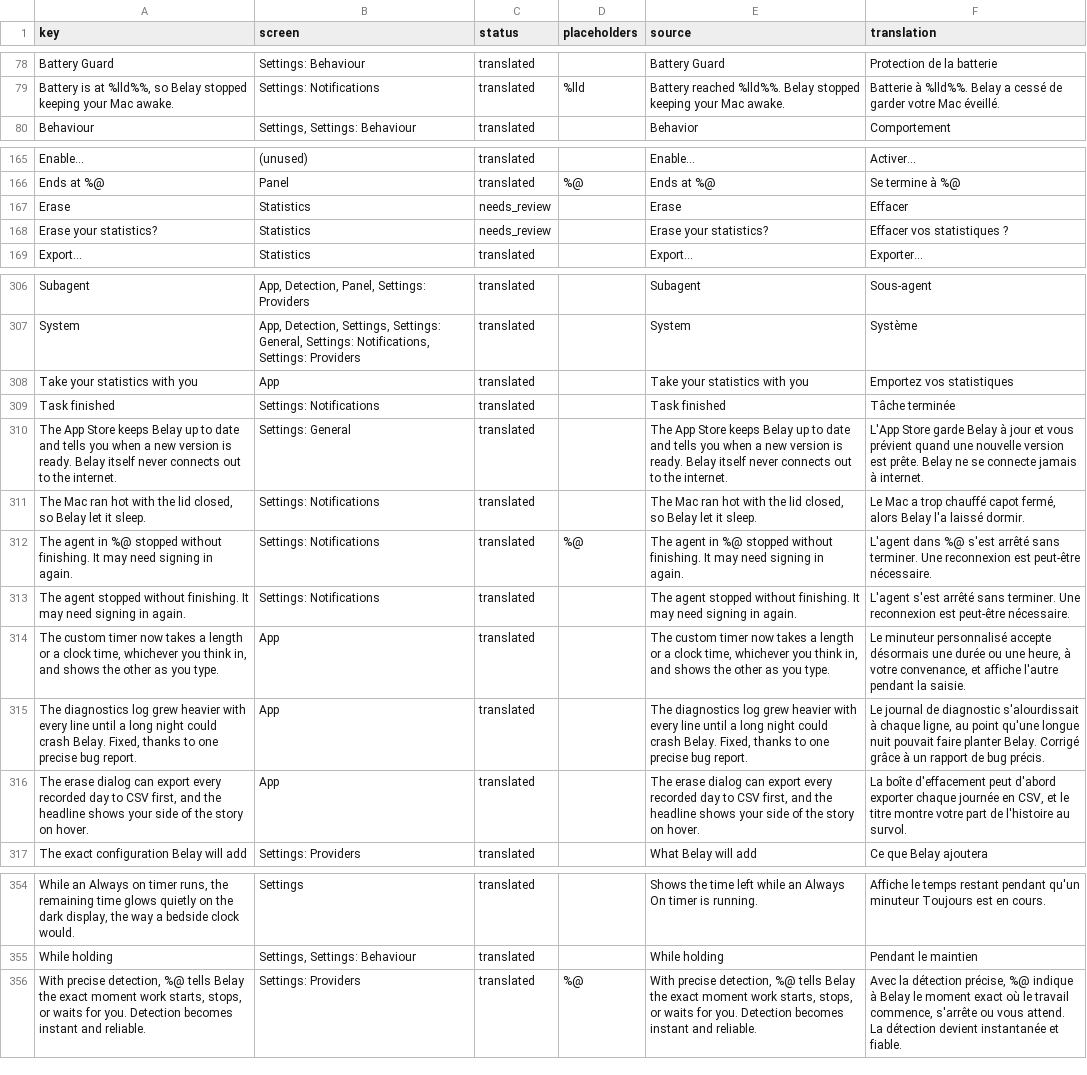
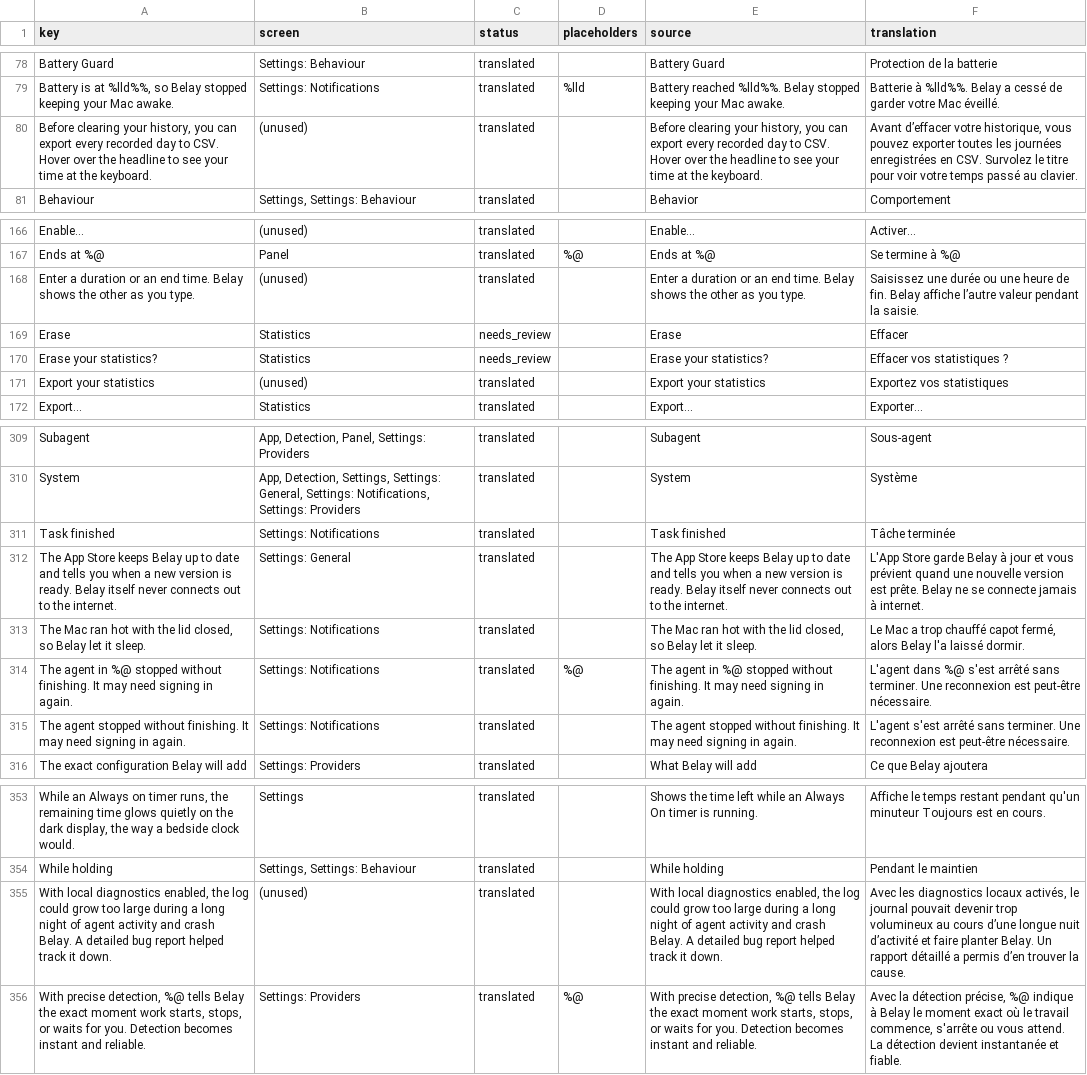
Before and after one commit to PerfectoWeb/Belay, a CSV file: Localization/fr.csv, drawn as a sheet; only a part is shown, gaps mark what is left out; removed rows and columns are numbered as before the commit, all else as after; the diff covers the shown part only; the diff names each change by its address in the sheet, - before the commit and + after, or states it on an @@ line.

```diff
--- a/Localization/fr.csv
+++ b/Localization/fr.csv
+row 80: Before clearing your history, you can export every recorded day to CSV. Hover over the headline to see your time at the keyboard. | (unused) | translated |  | Before clearing your history, you can export every recorded day to CSV. Hover over the headline to see your time at the keyboard. | Avant d’effacer votre historique, vous pouvez exporter toutes les journées enregistrées en CSV. Survolez le titre pour voir votre temps passé au clavier.
+row 168: Enter a duration or an end time. Belay shows the other as you type. | (unused) | translated |  | Enter a duration or an end time. Belay shows the other as you type. | Saisissez une durée ou une heure de fin. Belay affiche l’autre valeur pendant la saisie.
+row 171: Export your statistics | (unused) | translated |  | Export your statistics | Exportez vos statistiques
-row 308: Take your statistics with you | App | translated |  | Take your statistics with you | Emportez vos statistiques
-row 314: The custom timer now takes a length or a clock time, whichever you think in, and shows the other as you type. | App | translated |  | The custom timer now takes a length or a clock time, whichever you think in, and shows the other as you type. | Le minuteur personnalisé accepte désormais une durée ou une heure, à votre convenance, et affiche l'autre pendant la saisie.
-row 315: The diagnostics log grew heavier with every line until a long night could crash Belay. Fixed, thanks to one precise bug report. | App | translated |  | The diagnostics log grew heavier with every line until a long night could crash Belay. Fixed, thanks to one precise bug report. | Le journal de diagnostic s'alourdissait à chaque ligne, au point qu'une longue nuit pouvait faire planter Belay. Corrigé grâce à un rapport de bug précis.
-row 316: The erase dialog can export every recorded day to CSV first, and the headline shows your side of the story on hover. | App | translated |  | The erase dialog can export every recorded day to CSV first, and the headline shows your side of the story on hover. | La boîte d'effacement peut d'abord exporter chaque journée en CSV, et le titre montre votre part de l'histoire au survol.
+row 355: With local diagnostics enabled, the log could grow too large during a long night of agent activity and crash Belay. A detailed bug report helped track it down. | (unused) | translated |  | With local diagnostics enabled, the log could grow too large during a long night of agent activity and crash Belay. A detailed bug report helped track it down. | Avec les diagnostics locaux activés, le journal pouvait devenir trop volumineux au cours d’une longue nuit d’activité et faire planter Belay. Un rapport détaillé a permis d’en trouver la cause.
```
Also changed, not shown: 2 edited cells elsewhere in this file, Localization/de.csv, Localization/es.csv, 10 other files.
